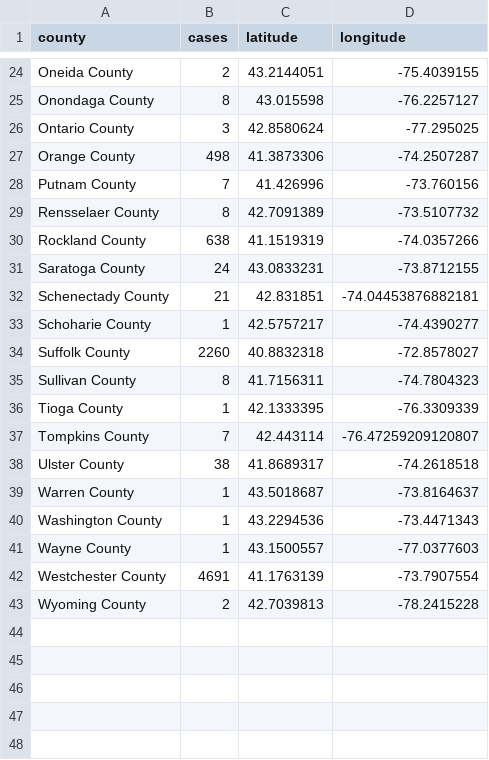
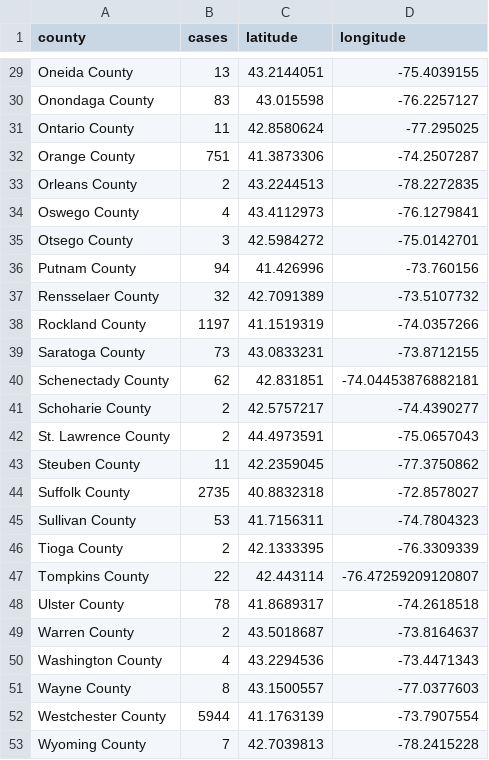
Before and after one commit to rkelley20/coronavirus-data-miner, a CSV file: data/us/new_york/03-26-2020.csv, drawn as a sheet; only a part is shown, gaps mark what is left out; addresses are those after the commit; the diff covers the shown part only; the diff names each change by its address in the sheet, - before the commit and + after, or states it on an @@ line.

```diff
--- a/data/us/new_york/03-26-2020.csv
+++ b/data/us/new_york/03-26-2020.csv
-B29 (cases): 2
+B29 (cases): 13
-B30 (cases): 8
+B30 (cases): 83
-B31 (cases): 3
+B31 (cases): 11
-B32 (cases): 498
+B32 (cases): 751
+row 33: Orleans County | 2 | 43.2244513 | -78.2272835
+row 34: Oswego County | 4 | 43.4112973 | -76.1279841
+row 35: Otsego County | 3 | 42.5984272 | -75.0142701
-B36 (cases): 7
+B36 (cases): 94
-B37 (cases): 8
+B37 (cases): 32
-B38 (cases): 638
+B38 (cases): 1197
-B39 (cases): 24
+B39 (cases): 73
-B40 (cases): 21
+B40 (cases): 62
-B41 (cases): 1
+B41 (cases): 2
+row 42: St. Lawrence County | 2 | 44.4973591 | -75.0657043
+row 43: Steuben County | 11 | 42.2359045 | -77.3750862
-B44 (cases): 2260
+B44 (cases): 2735
-B45 (cases): 8
+B45 (cases): 53
-B46 (cases): 1
+B46 (cases): 2
-B47 (cases): 7
+B47 (cases): 22
-B48 (cases): 38
+B48 (cases): 78
-B49 (cases): 1
+B49 (cases): 2
-B50 (cases): 1
+B50 (cases): 4
-B51 (cases): 1
+B51 (cases): 8
-B52 (cases): 4691
+B52 (cases): 5944
-B53 (cases): 2
+B53 (cases): 7
```
Also changed, not shown: 5 added rows and 19 edited cells elsewhere in this file, data/time_series/global_confirmed.csv, data/time_series/global_deaths.csv, 4 other files.
